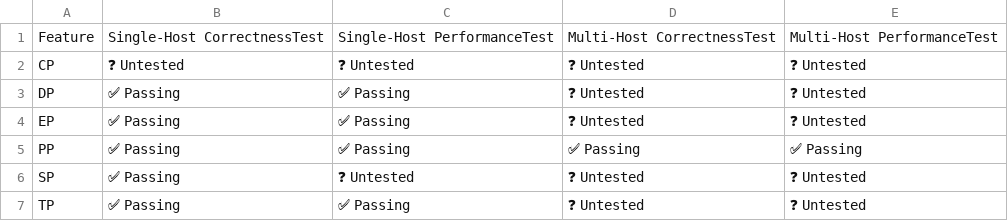
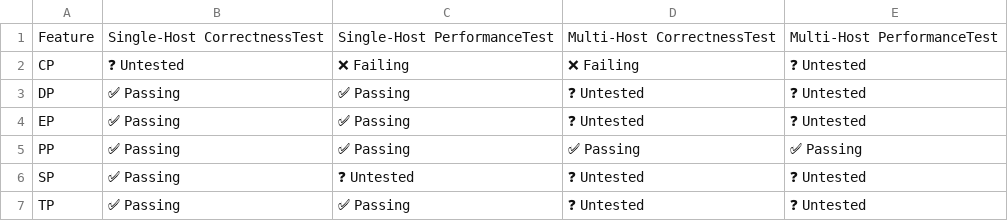
Before and after one commit to j-luwierski/vllm-tpu-inference-qwen4exp-mtp, a CSV file: tpu-interface/support_matrices/nightly/v7x/default/parallelism_support_matrix.csv, drawn as a sheet.

Commit message:
[skip ci] Update nightly support matrices (v6e/v7x)
Signed-off-by: Buildkite Bot <buildkite-bot@users.noreply.github.com>

```diff
--- a/tpu-interface/support_matrices/nightly/v7x/default/parallelism_support_matrix.csv
+++ b/tpu-interface/support_matrices/nightly/v7x/default/parallelism_support_matrix.csv
@@ -1,3 +1,3 @@
 Feature,Single-Host CorrectnessTest,Single-Host PerformanceTest,Multi-Host CorrectnessTest,Multi-Host PerformanceTest
-"CP",❓ Untested,❓ Untested,❓ Untested,❓ Untested
+"CP",❓ Untested,❌ Failing,❌ Failing,❓ Untested
 "DP",✅ Passing,✅ Passing,❓ Untested,❓ Untested
```
Also changed, not shown: tpu-interface/support_matrices/nightly/v7x/default/feature_support_matrix.csv.
